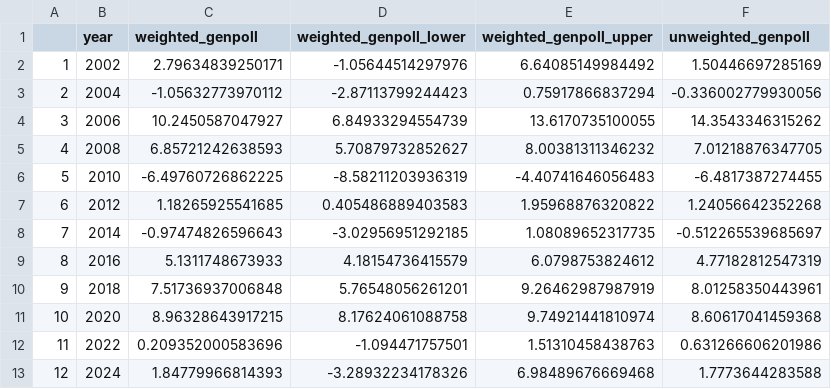
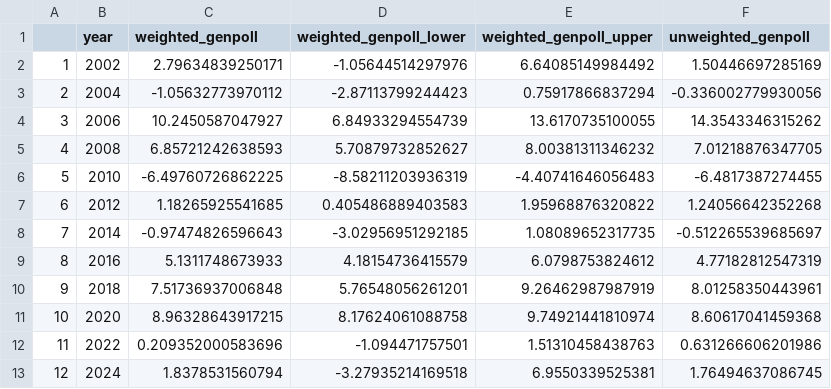
Before and after one commit to BPR-Data-Team/ElectionModel2024, a CSV file: cleaned_data/GenPolling.csv, drawn as a sheet.

```diff
--- a/cleaned_data/GenPolling.csv
+++ b/cleaned_data/GenPolling.csv
@@ -12,2 +12,2 @@
 "11",2022,0.209352000583696,-1.094471757501,1.51310458438763,0.631266606201986
-"12",2024,1.84779966814393,-3.28932234178326,6.98489676669468,1.7773644283588
+"12",2024,1.8378531560794,-3.27935214169518,6.9550339525381,1.76494637086745
```
Also changed, not shown: cleaned_data/AllPolls.csv.
